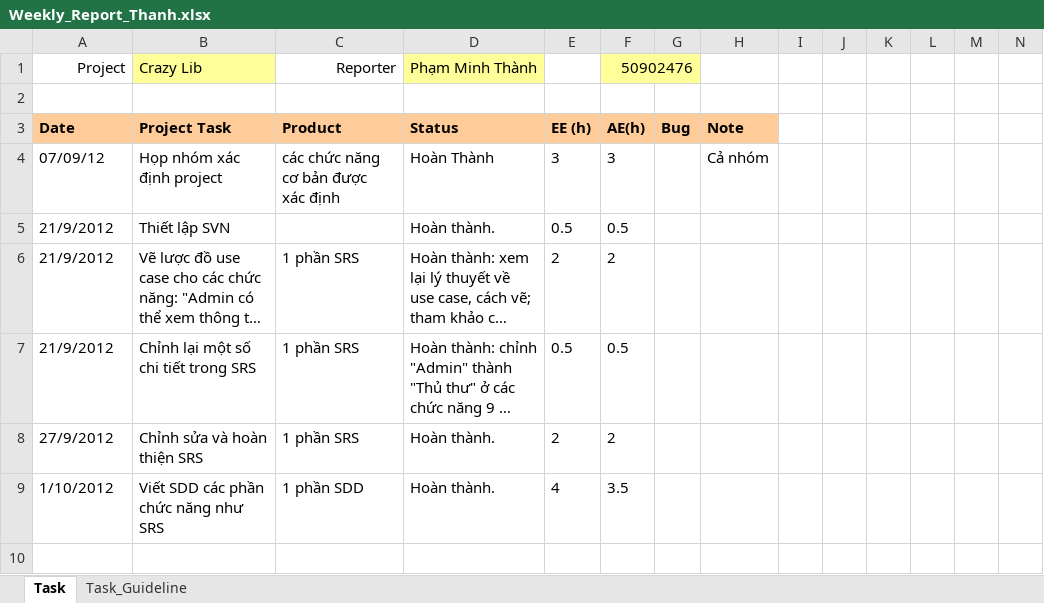
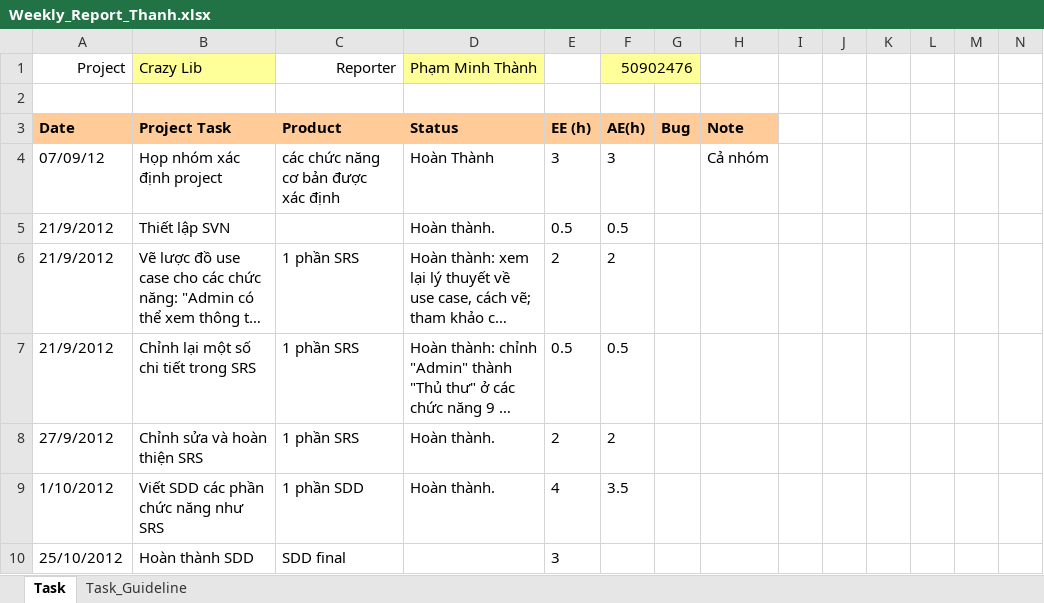
Before and after one commit to kudo108/crazylib, an Excel workbook: BaoCaoCaNhan/Weekly_Report_Thanh.xlsx, sheet Task, drawn as a sheet; only a part is shown; long unchanged cells end in …; values as stored, in another font and other column widths than the file's, no borders; rows hold the shown columns only; the diff names each change by its address in the sheet, - before the commit and + after, or states it on an @@ line.

```diff
--- a/BaoCaoCaNhan/Weekly_Report_Thanh.xlsx (sheet Task)
+++ b/BaoCaoCaNhan/Weekly_Report_Thanh.xlsx (sheet Task)
+row 10: 25/10/2012 | Hoàn thành SDD | SDD final |  | 3
```
Also changed, not shown: BaoCaoCaNhan/Weekly_Report_Quan.xlsx, BaoCaoCaNhan/Weekly_Report_Son.xlsx.
